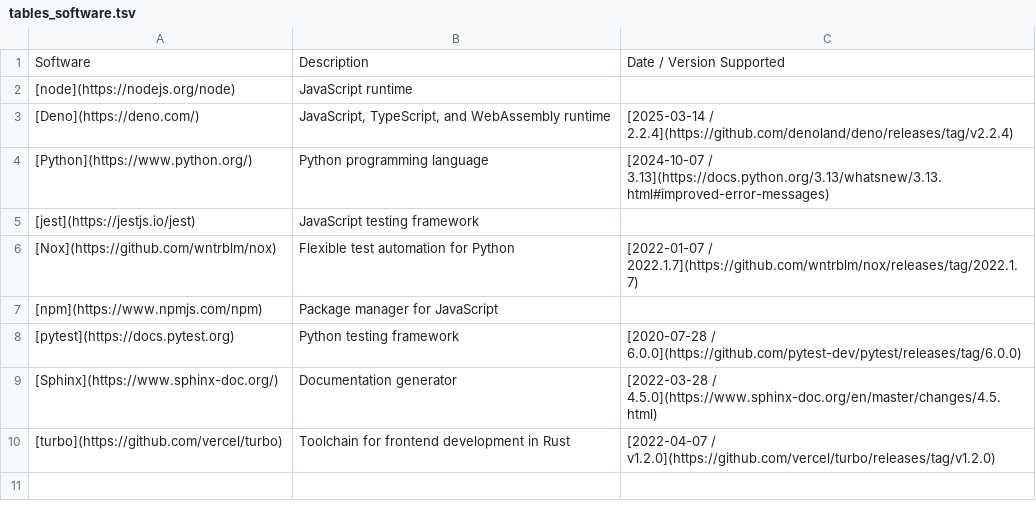
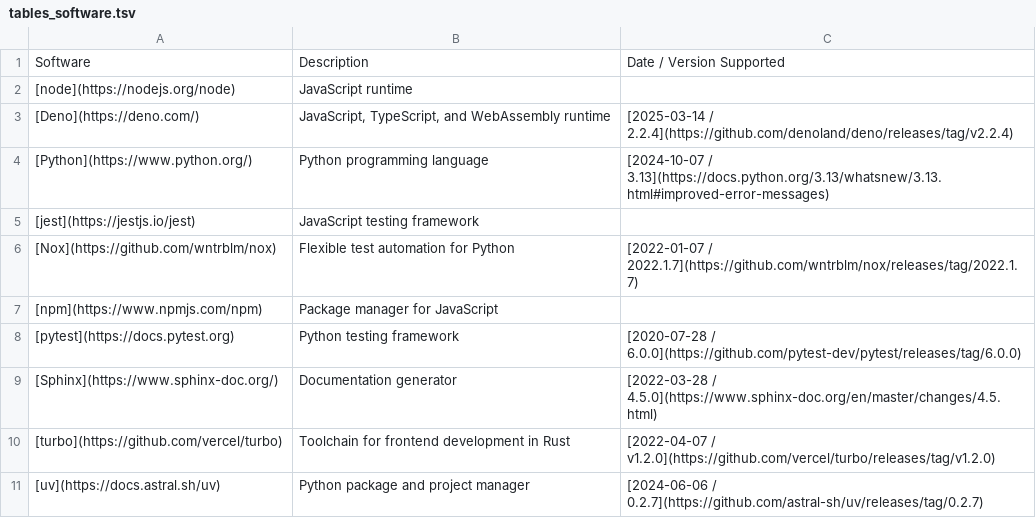
Before and after one commit to donatj/force-color.org, a TSV file: tables_software.tsv, drawn as a sheet.

Commit message:
Add uv (Python package and project manager) (#61)

```diff
--- a/tables_software.tsv
+++ b/tables_software.tsv
@@ -10 +10,2 @@ Software	Description	Date / Version Supported
 [turbo](https://github.com/vercel/turbo)	Toolchain for frontend development in Rust	[2022-04-07 / v1.2.0](https://github.com/vercel/turbo/releases/tag/v1.2.0)
+[uv](https://docs.astral.sh/uv)	Python package and project manager	[2024-06-06 / 0.2.7](https://github.com/astral-sh/uv/releases/tag/0.2.7)
```
